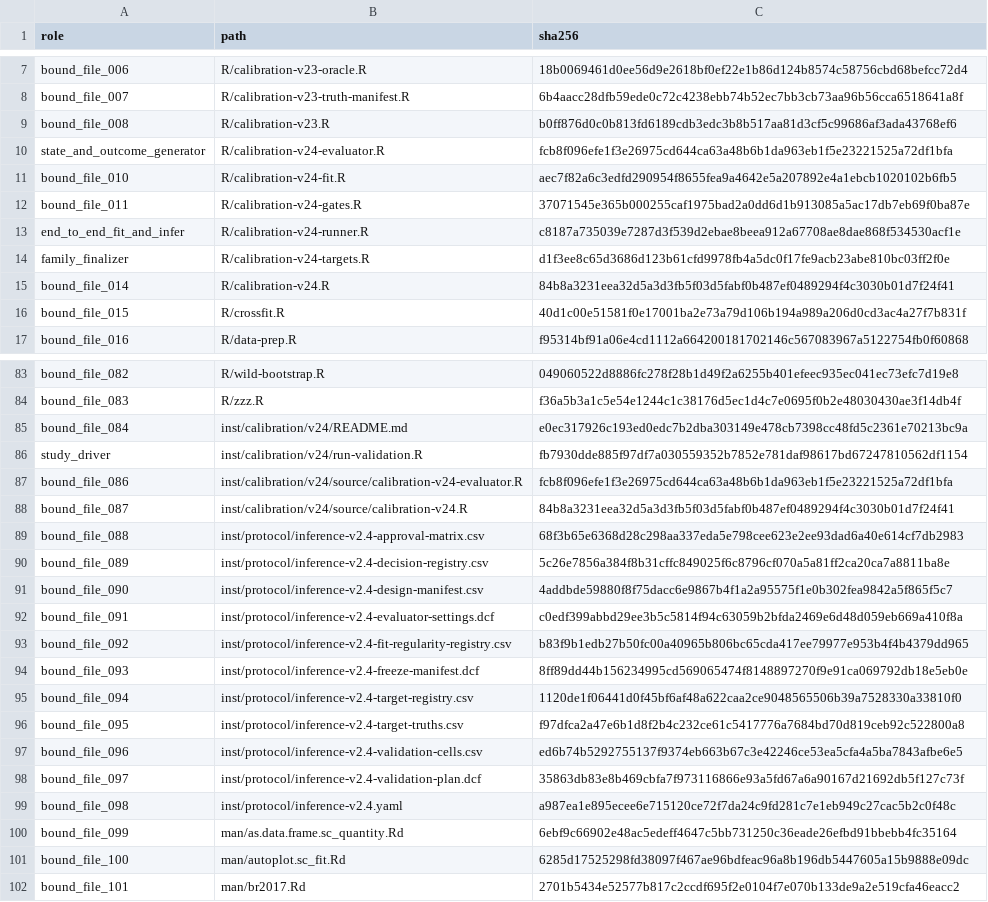
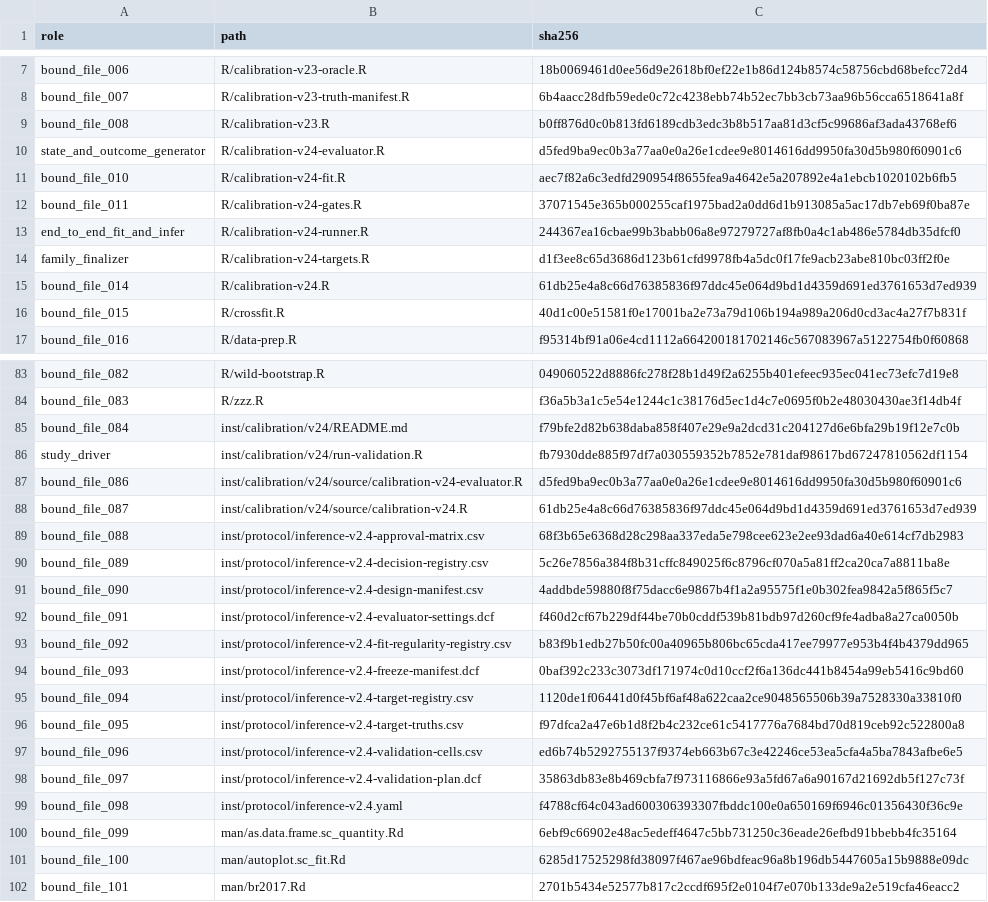
Before and after one commit to xuyiqing/sconjoint, a CSV file: inst/protocol/inference-v2.4-evaluator-implementation.csv, drawn as a sheet; only a part is shown, gaps mark what is left out; the diff covers the shown part only.

```diff
--- a/inst/protocol/inference-v2.4-evaluator-implementation.csv
+++ b/inst/protocol/inference-v2.4-evaluator-implementation.csv
@@ -9,8 +9,8 @@
 "bound_file_008","R/calibration-v23.R","b0ff876d0c0b813fd6189cdb3edc3b8b517aa81d3cf5c99686af3ada43768ef6"
-"state_and_outcome_generator","R/calibration-v24-evaluator.R","fcb8f096efe1f3e26975cd644ca63a48b6b1da963eb1f5e23221525a72df1bfa"
+"state_and_outcome_generator","R/calibration-v24-evaluator.R","d5fed9ba9ec0b3a77aa0e0a26e1cdee9e8014616dd9950fa30d5b980f60901c6"
 "bound_file_010","R/calibration-v24-fit.R","aec7f82a6c3edfd290954f8655fea9a4642e5a207892e4a1ebcb1020102b6fb5"
 "bound_file_011","R/calibration-v24-gates.R","37071545e365b000255caf1975bad2a0dd6d1b913085a5ac17db7eb69f0ba87e"
-"end_to_end_fit_and_infer","R/calibration-v24-runner.R","c8187a735039e7287d3f539d2ebae8beea912a67708ae8dae868f534530acf1e"
+"end_to_end_fit_and_infer","R/calibration-v24-runner.R","244367ea16cbae99b3babb06a8e97279727af8fb0a4c1ab486e5784db35dfcf0"
 "family_finalizer","R/calibration-v24-targets.R","d1f3ee8c65d3686d123b61cfd9978fb4a5dc0f17fe9acb23abe810bc03ff2f0e"
-"bound_file_014","R/calibration-v24.R","84b8a3231eea32d5a3d3fb5f03d5fabf0b487ef0489294f4c3030b01d7f24f41"
+"bound_file_014","R/calibration-v24.R","61db25e4a8c66d76385836f97ddc45e064d9bd1d4359d691ed3761653d7ed939"
 "bound_file_015","R/crossfit.R","40d1c00e51581f0e17001ba2e73a79d106b194a989a206d0cd3ac4a27f7b831f"
@@ -84,6 +84,6 @@
 "bound_file_083","R/zzz.R","f36a5b3a1c5e54e1244c1c38176d5ec1d4c7e0695f0b2e48030430ae3f14db4f"
-"bound_file_084","inst/calibration/v24/README.md","e0ec317926c193ed0edc7b2dba303149e478cb7398cc48fd5c2361e70213bc9a"
+"bound_file_084","inst/calibration/v24/README.md","f79bfe2d82b638daba858f407e29e9a2dcd31c204127d6e6bfa29b19f12e7c0b"
 "study_driver","inst/calibration/v24/run-validation.R","fb7930dde885f97df7a030559352b7852e781daf98617bd67247810562df1154"
-"bound_file_086","inst/calibration/v24/source/calibration-v24-evaluator.R","fcb8f096efe1f3e26975cd644ca63a48b6b1da963eb1f5e23221525a72df1bfa"
-"bound_file_087","inst/calibration/v24/source/calibration-v24.R","84b8a3231eea32d5a3d3fb5f03d5fabf0b487ef0489294f4c3030b01d7f24f41"
+"bound_file_086","inst/calibration/v24/source/calibration-v24-evaluator.R","d5fed9ba9ec0b3a77aa0e0a26e1cdee9e8014616dd9950fa30d5b980f60901c6"
+"bound_file_087","inst/calibration/v24/source/calibration-v24.R","61db25e4a8c66d76385836f97ddc45e064d9bd1d4359d691ed3761653d7ed939"
 "bound_file_088","inst/protocol/inference-v2.4-approval-matrix.csv","68f3b65e6368d28c298aa337eda5e798cee623e2ee93dad6a40e614cf7db2983"
@@ -91,5 +91,5 @@
 "bound_file_090","inst/protocol/inference-v2.4-design-manifest.csv","4addbde59880f8f75dacc6e9867b4f1a2a95575f1e0b302fea9842a5f865f5c7"
-"bound_file_091","inst/protocol/inference-v2.4-evaluator-settings.dcf","c0edf399abbd29ee3b5c5814f94c63059b2bfda2469e6d48d059eb669a410f8a"
+"bound_file_091","inst/protocol/inference-v2.4-evaluator-settings.dcf","f460d2cf67b229df44be70b0cddf539b81bdb97d260cf9fe4adba8a27ca0050b"
 "bound_file_092","inst/protocol/inference-v2.4-fit-regularity-registry.csv","b83f9b1edb27b50fc00a40965b806bc65cda417ee79977e953b4f4b4379dd965"
-"bound_file_093","inst/protocol/inference-v2.4-freeze-manifest.dcf","8ff89dd44b156234995cd569065474f8148897270f9e91ca069792db18e5eb0e"
+"bound_file_093","inst/protocol/inference-v2.4-freeze-manifest.dcf","0baf392c233c3073df171974c0d10ccf2f6a136dc441b8454a99eb5416c9bd60"
 "bound_file_094","inst/protocol/inference-v2.4-target-registry.csv","1120de1f06441d0f45bf6af48a622caa2ce9048565506b39a7528330a33810f0"
@@ -98,3 +98,3 @@
 "bound_file_097","inst/protocol/inference-v2.4-validation-plan.dcf","35863db83e8b469cbfa7f973116866e93a5fd67a6a90167d21692db5f127c73f"
-"bound_file_098","inst/protocol/inference-v2.4.yaml","a987ea1e895ecee6e715120ce72f7da24c9fd281c7e1eb949c27cac5b2c0f48c"
+"bound_file_098","inst/protocol/inference-v2.4.yaml","f4788cf64c043ad600306393307fbddc100e0a650169f6946c01356430f36c9e"
 "bound_file_099","man/as.data.frame.sc_quantity.Rd","6ebf9c66902e48ac5edeff4647c5bb731250c36eade26efbd91bbebb4fc35164"
```
Also changed, not shown: 5 edited cells elsewhere in this file, 1 other file.
